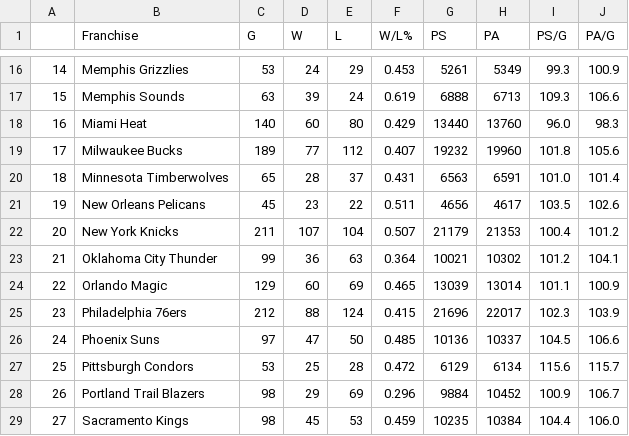
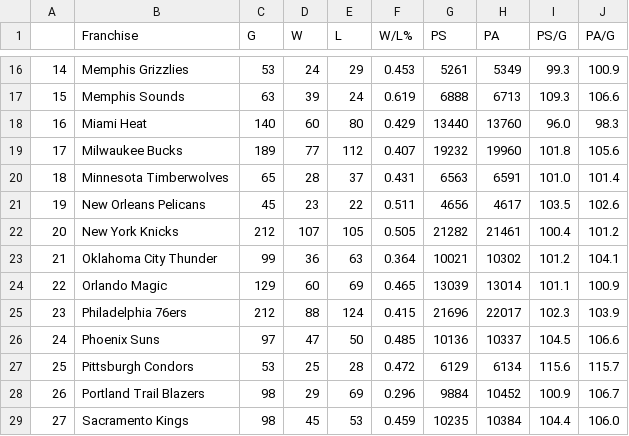
Before and after one commit to bwSimpkins/TheOppositions, a CSV file: data/Brooklyn Nets.csv, drawn as a sheet; only a part is shown, gaps mark what is left out.

Commit message:
upload for 2024-01-24

```diff
--- a/data/Brooklyn Nets.csv
+++ b/data/Brooklyn Nets.csv
@@ -21,3 +21,3 @@
 19,New Orleans Pelicans,45,23,22,0.511,4656,4617,103.5,102.6
-20,New York Knicks,211,107,104,0.507,21179,21353,100.4,101.2
+20,New York Knicks,212,107,105,0.505,21282,21461,100.4,101.2
 21,Oklahoma City Thunder,99,36,63,0.364,10021,10302,101.2,104.1
```
